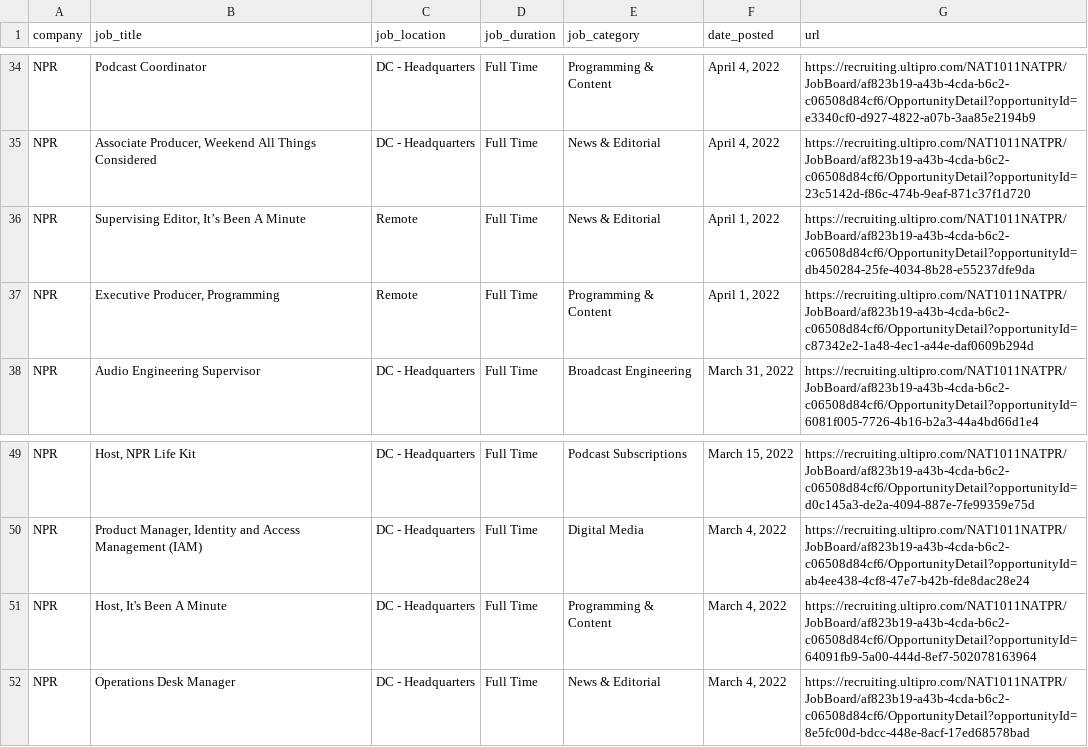
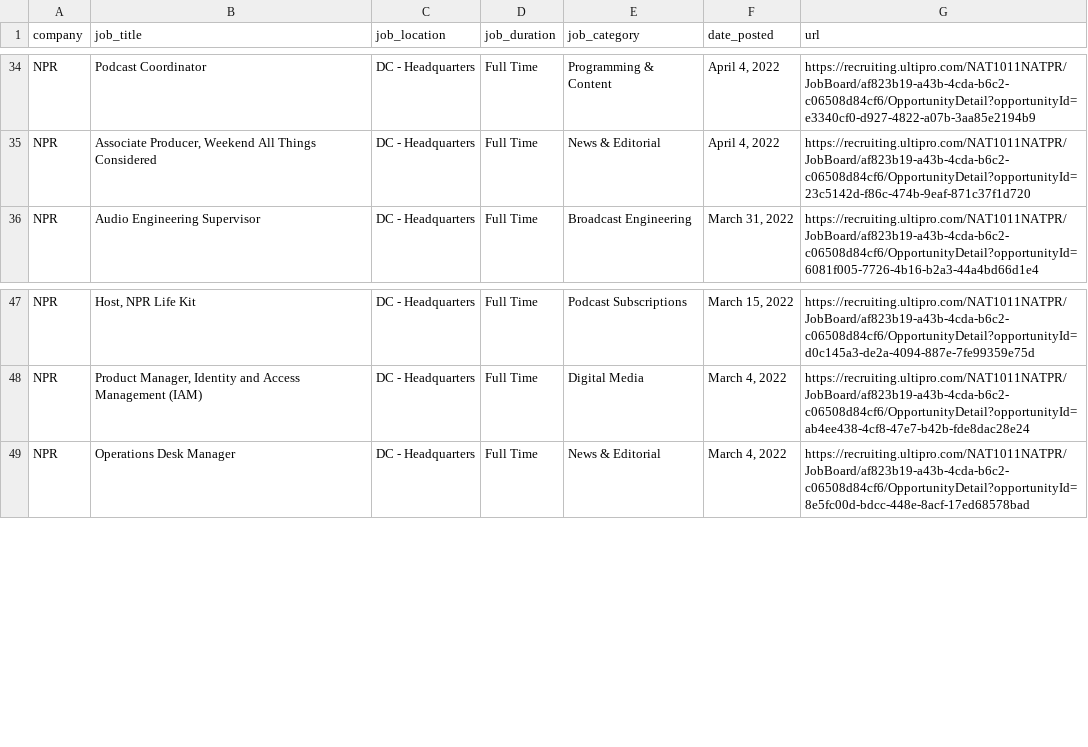
Before and after one commit to ndmvisuals/job-search-tool, a CSV file: data/npr-jobs.csv, drawn as a sheet; only a part is shown, gaps mark what is left out.

```diff
--- a/data/npr-jobs.csv
+++ b/data/npr-jobs.csv
@@ -35,4 +35,2 @@ NPR,Podcast Coordinator,DC - Headquarters,Full Time,Programming & Content,"April
 NPR,"Associate Producer, Weekend All Things Considered",DC - Headquarters,Full Time,News & Editorial,"April 4, 2022",https://recruiting.ultipro.com/NAT1011NATPR/JobBoard/af823b19-a43b-4cda-b6c2-c06508d84cf6/OpportunityDetail?opportunityId=23c5142d-f86c-474b-9eaf-871c37f1d720
-NPR,"Supervising Editor, It’s Been A Minute",Remote,Full Time,News & Editorial,"April 1, 2022",https://recruiting.ultipro.com/NAT1011NATPR/JobBoard/af823b19-a43b-4cda-b6c2-c06508d84cf6/OpportunityDetail?opportunityId=db450284-25fe-4034-8b28-e55237dfe9da
-NPR,"Executive Producer, Programming",Remote,Full Time,Programming & Content,"April 1, 2022",https://recruiting.ultipro.com/NAT1011NATPR/JobBoard/af823b19-a43b-4cda-b6c2-c06508d84cf6/OpportunityDetail?opportunityId=c87342e2-1a48-4ec1-a44e-daf0609b294d
 NPR,Audio Engineering Supervisor,DC - Headquarters,Full Time,Broadcast Engineering,"March 31, 2022",https://recruiting.ultipro.com/NAT1011NATPR/JobBoard/af823b19-a43b-4cda-b6c2-c06508d84cf6/OpportunityDetail?opportunityId=6081f005-7726-4b16-b2a3-44a4bd66d1e4
@@ -50,3 +48,2 @@ NPR,"Host, NPR Life Kit",DC - Headquarters,Full Time,Podcast Subscriptions,"Marc
 NPR,"Product Manager, Identity and Access Management (IAM)",DC - Headquarters,Full Time,Digital Media,"March 4, 2022",https://recruiting.ultipro.com/NAT1011NATPR/JobBoard/af823b19-a43b-4cda-b6c2-c06508d84cf6/OpportunityDetail?opportunityId=ab4ee438-4cf8-47e7-b42b-fde8dac28e24
-NPR,"Host, It's Been A Minute",DC - Headquarters,Full Time,Programming & Content,"March 4, 2022",https://recruiting.ultipro.com/NAT1011NATPR/JobBoard/af823b19-a43b-4cda-b6c2-c06508d84cf6/OpportunityDetail?opportunityId=64091fb9-5a00-444d-8ef7-502078163964
 NPR,Operations Desk Manager,DC - Headquarters,Full Time,News & Editorial,"March 4, 2022",https://recruiting.ultipro.com/NAT1011NATPR/JobBoard/af823b19-a43b-4cda-b6c2-c06508d84cf6/OpportunityDetail?opportunityId=8e5fc00d-bdcc-448e-8acf-17ed68578bad
```
Also changed, not shown: data/nyt-jobs.csv, data/thewashingtonpost-jobs.csv.
